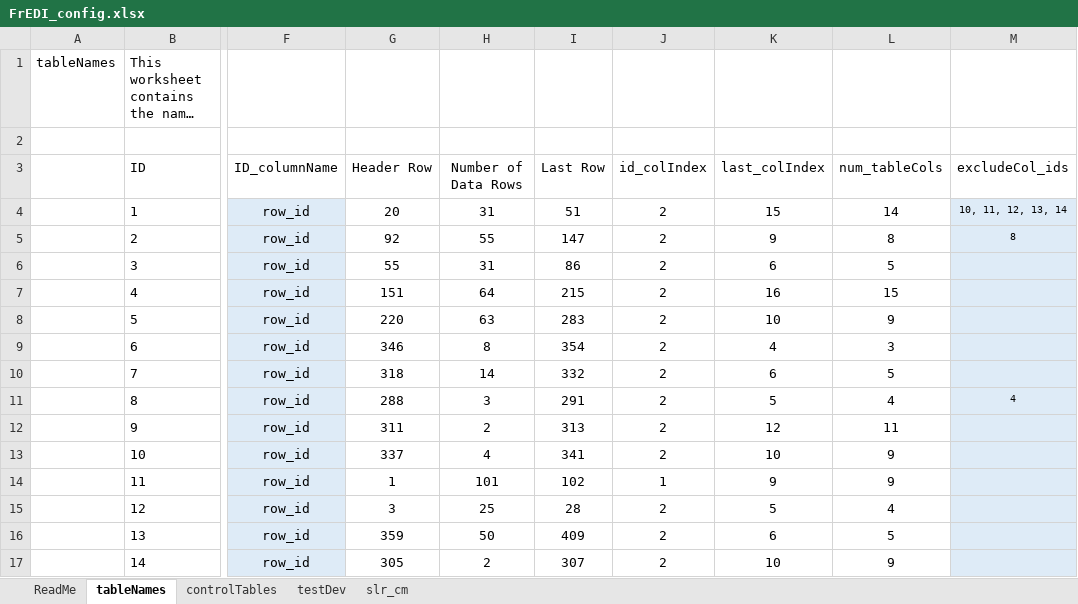
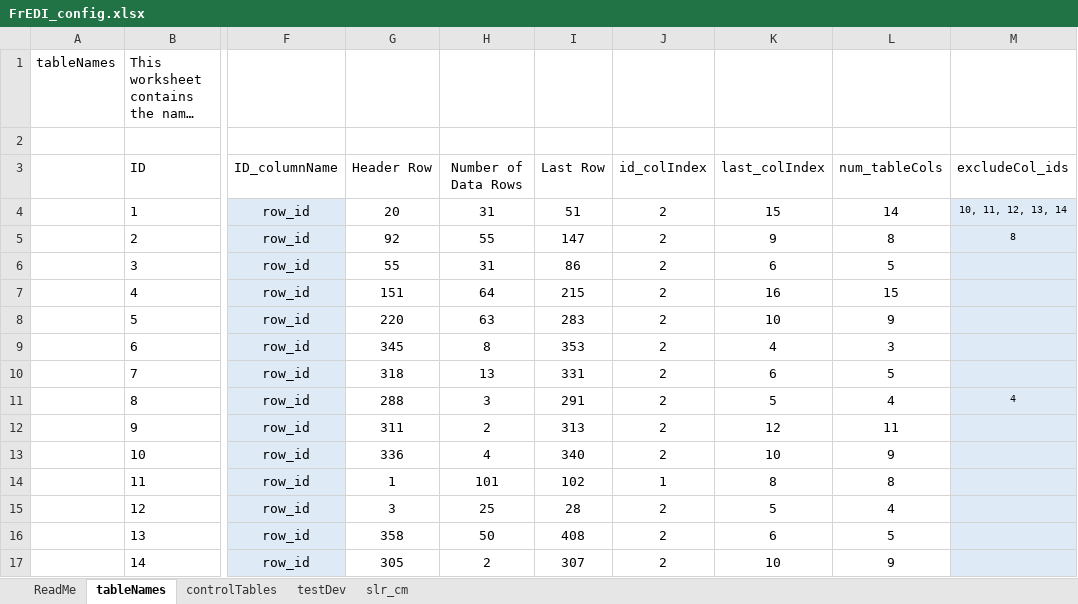
Before and after one commit to USEPA/FrEDI_Data, an Excel workbook: inst/extdata/fredi/national/FrEDI_config.xlsx, sheet tableNames, drawn as a sheet; only a part is shown, gaps mark what is left out; long unchanged cells end in …; values as stored, in another font and other column widths than the file's, no borders; charts and pictures and table styles not drawn; the diff names each change by its address in the sheet, - before the commit and + after, or states it on an @@ line.

```diff
--- a/inst/extdata/fredi/national/FrEDI_config.xlsx (sheet tableNames)
+++ b/inst/extdata/fredi/national/FrEDI_config.xlsx (sheet tableNames)
-G9 (Header Row): 346
+G9 (Header Row): 345
-I9 (Last Row): 354
+I9 (Last Row): 353
-H10 (Number of Data Rows): 14
+H10 (Number of Data Rows): 13
-I10 (Last Row): 332
+I10 (Last Row): 331
-G13 (Header Row): 337
+G13 (Header Row): 336
-I13 (Last Row): 341
+I13 (Last Row): 340
-K14 (last_colIndex): 9
+K14 (last_colIndex): 8
-L14 (num_tableCols): 9
+L14 (num_tableCols): 8
-G16 (Header Row): 359
+G16 (Header Row): 358
-I16 (Last Row): 409
+I16 (Last Row): 408
```
Also changed, not shown: sheet controlTables, sheet slr_cm, inst/extdata/fredi/FrEDI_config.xlsx, 2 other files.
